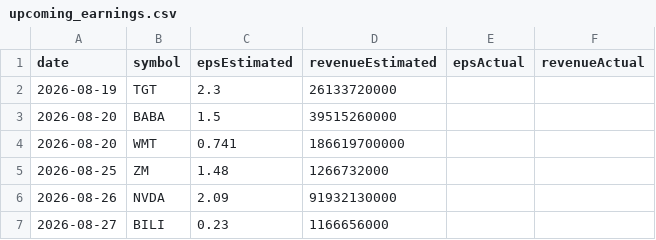
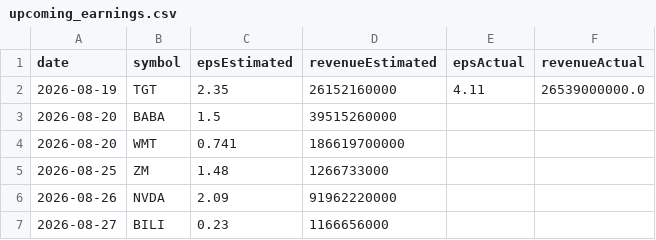
Before and after one commit to fishinmn/stock_screener, a CSV file: data/upcoming_earnings.csv, drawn as a sheet.

```diff
--- a/data/upcoming_earnings.csv
+++ b/data/upcoming_earnings.csv
@@ -1,7 +1,7 @@
 date,symbol,epsEstimated,revenueEstimated,epsActual,revenueActual
-2026-08-19,TGT,2.3,26133720000,,
+2026-08-19,TGT,2.35,26152160000,4.11,26539000000.0
 2026-08-20,BABA,1.5,39515260000,,
 2026-08-20,WMT,0.741,186619700000,,
-2026-08-25,ZM,1.48,1266732000,,
-2026-08-26,NVDA,2.09,91932130000,,
+2026-08-25,ZM,1.48,1266733000,,
+2026-08-26,NVDA,2.09,91962220000,,
 2026-08-27,BILI,0.23,1166656000,,
```
Also changed, not shown: data/fundamentals_screener_recent_earnings.csv, data/recent_earnings.csv, 9 other files.
